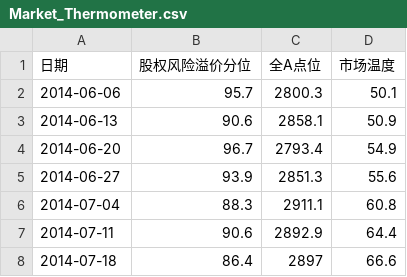
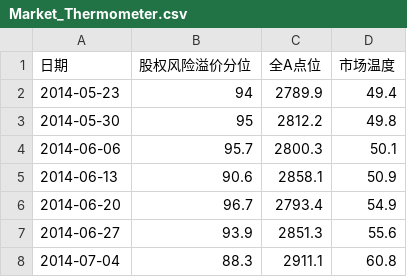
Before and after one commit to xuante-geek/DataChart, a CSV file: docs/data/Market_Thermometer.csv, drawn as a sheet; only a part is shown; the shorter side is filled out with more unchanged rows; the diff names each change by its address in the sheet, - before the commit and + after, or states it on an @@ line.

```diff
--- a/docs/data/Market_Thermometer.csv
+++ b/docs/data/Market_Thermometer.csv
+row 2: 2014-05-23 | 94 | 2789.9 | 49.4
+row 3: 2014-05-30 | 95 | 2812.2 | 49.8
```
Also changed, not shown: docs/data/ERP_Interval.csv.
